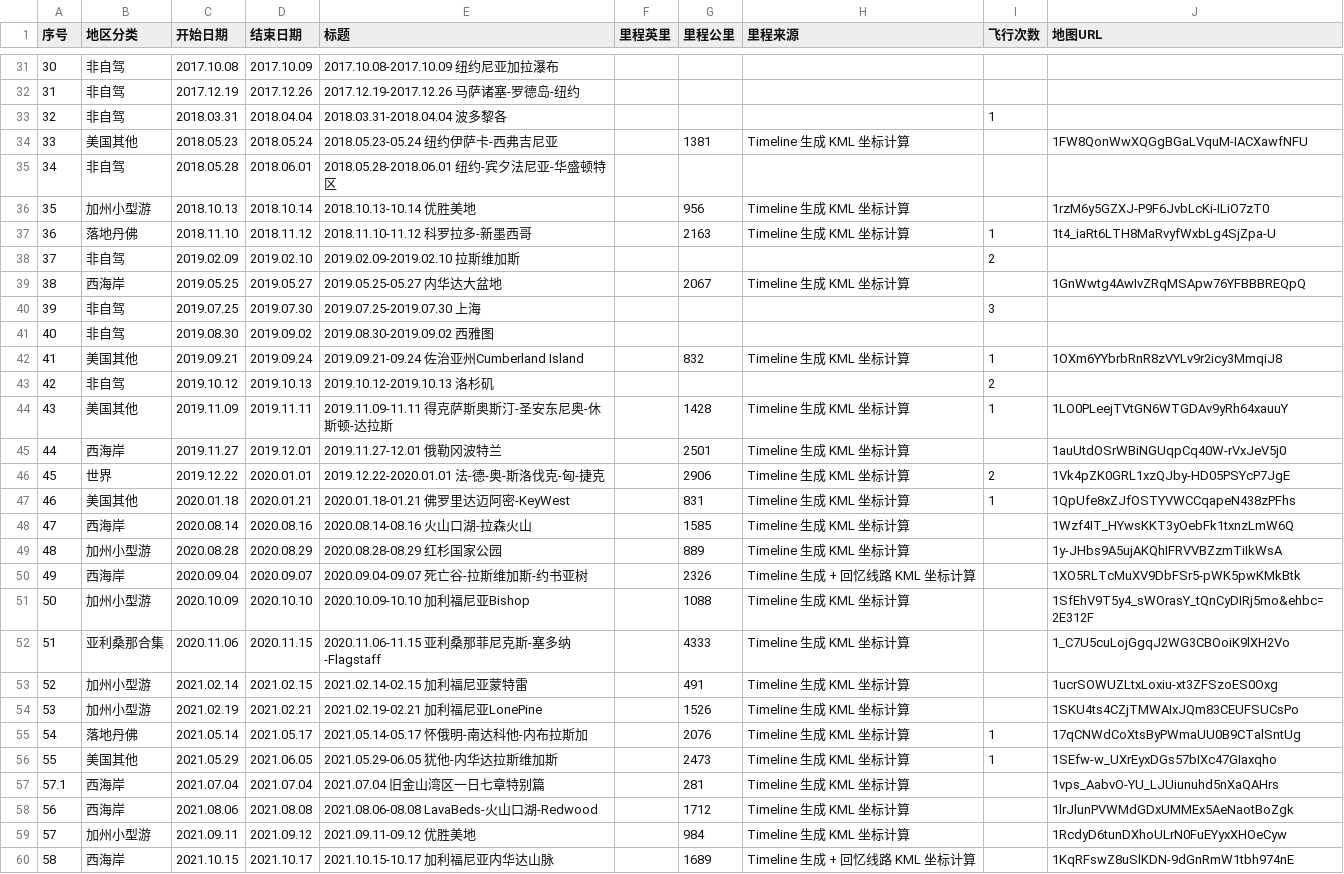
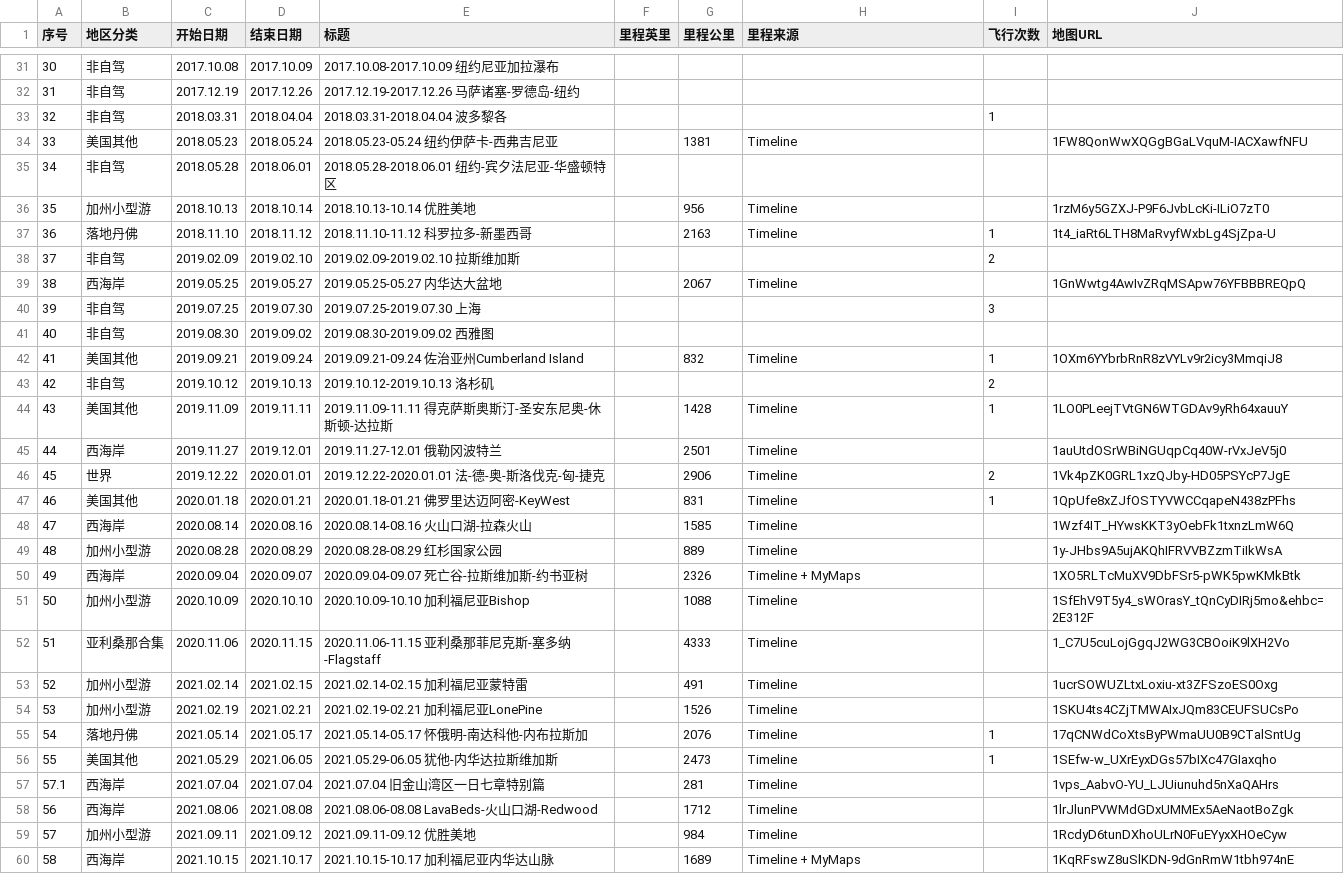
Before and after one commit to Syugen/nps, a CSV file: _data/trips.csv, drawn as a sheet; only a part is shown, gaps mark what is left out; the diff covers the shown part only.

```diff
--- a/_data/trips.csv
+++ b/_data/trips.csv
@@ -33,28 +33,28 @@
 32,非自驾,2018.03.31,2018.04.04,2018.03.31-2018.04.04 波多黎各,,,,1,
-33,美国其他,2018.05.23,2018.05.24,2018.05.23-05.24 纽约伊萨卡-西弗吉尼亚,,1381,Timeline 生成 KML 坐标计算,,1FW8QonWwXQGgBGaLVquM-IACXawfNFU
+33,美国其他,2018.05.23,2018.05.24,2018.05.23-05.24 纽约伊萨卡-西弗吉尼亚,,1381,Timeline,,1FW8QonWwXQGgBGaLVquM-IACXawfNFU
 34,非自驾,2018.05.28,2018.06.01,2018.05.28-2018.06.01 纽约-宾夕法尼亚-华盛顿特区,,,,,
-35,加州小型游,2018.10.13,2018.10.14,2018.10.13-10.14 优胜美地,,956,Timeline 生成 KML 坐标计算,,1rzM6y5GZXJ-P9F6JvbLcKi-ILiO7zT0
-36,落地丹佛,2018.11.10,2018.11.12,2018.11.10-11.12 科罗拉多-新墨西哥,,2163,Timeline 生成 KML 坐标计算,1,1t4_iaRt6LTH8MaRvyfWxbLg4SjZpa-U
+35,加州小型游,2018.10.13,2018.10.14,2018.10.13-10.14 优胜美地,,956,Timeline,,1rzM6y5GZXJ-P9F6JvbLcKi-ILiO7zT0
+36,落地丹佛,2018.11.10,2018.11.12,2018.11.10-11.12 科罗拉多-新墨西哥,,2163,Timeline,1,1t4_iaRt6LTH8MaRvyfWxbLg4SjZpa-U
 37,非自驾,2019.02.09,2019.02.10,2019.02.09-2019.02.10 拉斯维加斯,,,,2,
-38,西海岸,2019.05.25,2019.05.27,2019.05.25-05.27 内华达大盆地,,2067,Timeline 生成 KML 坐标计算,,1GnWwtg4AwIvZRqMSApw76YFBBBREQpQ
+38,西海岸,2019.05.25,2019.05.27,2019.05.25-05.27 内华达大盆地,,2067,Timeline,,1GnWwtg4AwIvZRqMSApw76YFBBBREQpQ
 39,非自驾,2019.07.25,2019.07.30,2019.07.25-2019.07.30 上海,,,,3,
 40,非自驾,2019.08.30,2019.09.02,2019.08.30-2019.09.02 西雅图,,,,,
-41,美国其他,2019.09.21,2019.09.24,2019.09.21-09.24 佐治亚州Cumberland Island,,832,Timeline 生成 KML 坐标计算,1,1OXm6YYbrbRnR8zVYLv9r2icy3MmqiJ8
+41,美国其他,2019.09.21,2019.09.24,2019.09.21-09.24 佐治亚州Cumberland Island,,832,Timeline,1,1OXm6YYbrbRnR8zVYLv9r2icy3MmqiJ8
 42,非自驾,2019.10.12,2019.10.13,2019.10.12-2019.10.13 洛杉矶,,,,2,
-43,美国其他,2019.11.09,2019.11.11,2019.11.09-11.11 得克萨斯奥斯汀-圣安东尼奥-休斯顿-达拉斯,,1428,Timeline 生成 KML 坐标计算,1,1LO0PLeejTVtGN6WTGDAv9yRh64xauuY
-44,西海岸,2019.11.27,2019.12.01,2019.11.27-12.01 俄勒冈波特兰,,2501,Timeline 生成 KML 坐标计算,,1auUtdOSrWBiNGUqpCq40W-rVxJeV5j0
-45,世界,2019.12.22,2020.01.01,2019.12.22-2020.01.01 法-德-奥-斯洛伐克-匈-捷克,,2906,Timeline 生成 KML 坐标计算,2,1Vk4pZK0GRL1xzQJby-HD05PSYcP7JgE
-46,美国其他,2020.01.18,2020.01.21,2020.01.18-01.21 佛罗里达迈阿密-KeyWest,,831,Timeline 生成 KML 坐标计算,1,1QpUfe8xZJfOSTYVWCCqapeN438zPFhs
-47,西海岸,2020.08.14,2020.08.16,2020.08.14-08.16 火山口湖-拉森火山,,1585,Timeline 生成 KML 坐标计算,,1Wzf4IT_HYwsKKT3yOebFk1txnzLmW6Q
-48,加州小型游,2020.08.28,2020.08.29,2020.08.28-08.29 红杉国家公园,,889,Timeline 生成 KML 坐标计算,,1y-JHbs9A5ujAKQhIFRVVBZzmTiIkWsA
-49,西海岸,2020.09.04,2020.09.07,2020.09.04-09.07 死亡谷-拉斯维加斯-约书亚树,,2326,Timeline 生成 + 回忆线路 KML 坐标计算,,1XO5RLTcMuXV9DbFSr5-pWK5pwKMkBtk
-50,加州小型游,2020.10.09,2020.10.10,2020.10.09-10.10 加利福尼亚Bishop,,1088,Timeline 生成 KML 坐标计算,,1SfEhV9T5y4_sWOrasY_tQnCyDIRj5mo&ehbc=2E312F
-51,亚利桑那合集,2020.11.06,2020.11.15,2020.11.06-11.15 亚利桑那菲尼克斯-塞多纳-Flagstaff,,4333,Timeline 生成 KML 坐标计算,,1_C7U5cuLojGgqJ2WG3CBOoiK9lXH2Vo
-52,加州小型游,2021.02.14,2021.02.15,2021.02.14-02.15 加利福尼亚蒙特雷,,491,Timeline 生成 KML 坐标计算,,1ucrSOWUZLtxLoxiu-xt3ZFSzoES0Oxg
-53,加州小型游,2021.02.19,2021.02.21,2021.02.19-02.21 加利福尼亚LonePine,,1526,Timeline 生成 KML 坐标计算,,1SKU4ts4CZjTMWAIxJQm83CEUFSUCsPo
-54,落地丹佛,2021.05.14,2021.05.17,2021.05.14-05.17 怀俄明-南达科他-内布拉斯加,,2076,Timeline 生成 KML 坐标计算,1,17qCNWdCoXtsByPWmaUU0B9CTalSntUg
-55,美国其他,2021.05.29,2021.06.05,2021.05.29-06.05 犹他-内华达拉斯维加斯,,2473,Timeline 生成 KML 坐标计算,1,1SEfw-w_UXrEyxDGs57bIXc47GIaxqho
-57.1,西海岸,2021.07.04,2021.07.04,2021.07.04 旧金山湾区一日七章特别篇,,281,Timeline 生成 KML 坐标计算,,1vps_AabvO-YU_LJUiunuhd5nXaQAHrs
-56,西海岸,2021.08.06,2021.08.08,2021.08.06-08.08 LavaBeds-火山口湖-Redwood,,1712,Timeline 生成 KML 坐标计算,,1lrJlunPVWMdGDxUMMEx5AeNaotBoZgk
-57,加州小型游,2021.09.11,2021.09.12,2021.09.11-09.12 优胜美地,,984,Timeline 生成 KML 坐标计算,,1RcdyD6tunDXhoULrN0FuEYyxXHOeCyw
-58,西海岸,2021.10.15,2021.10.17,2021.10.15-10.17 加利福尼亚内华达山脉,,1689,Timeline 生成 + 回忆线路 KML 坐标计算,,1KqRFswZ8uSlKDN-9dGnRmW1tbh974nE
+43,美国其他,2019.11.09,2019.11.11,2019.11.09-11.11 得克萨斯奥斯汀-圣安东尼奥-休斯顿-达拉斯,,1428,Timeline,1,1LO0PLeejTVtGN6WTGDAv9yRh64xauuY
+44,西海岸,2019.11.27,2019.12.01,2019.11.27-12.01 俄勒冈波特兰,,2501,Timeline,,1auUtdOSrWBiNGUqpCq40W-rVxJeV5j0
+45,世界,2019.12.22,2020.01.01,2019.12.22-2020.01.01 法-德-奥-斯洛伐克-匈-捷克,,2906,Timeline,2,1Vk4pZK0GRL1xzQJby-HD05PSYcP7JgE
+46,美国其他,2020.01.18,2020.01.21,2020.01.18-01.21 佛罗里达迈阿密-KeyWest,,831,Timeline,1,1QpUfe8xZJfOSTYVWCCqapeN438zPFhs
+47,西海岸,2020.08.14,2020.08.16,2020.08.14-08.16 火山口湖-拉森火山,,1585,Timeline,,1Wzf4IT_HYwsKKT3yOebFk1txnzLmW6Q
+48,加州小型游,2020.08.28,2020.08.29,2020.08.28-08.29 红杉国家公园,,889,Timeline,,1y-JHbs9A5ujAKQhIFRVVBZzmTiIkWsA
+49,西海岸,2020.09.04,2020.09.07,2020.09.04-09.07 死亡谷-拉斯维加斯-约书亚树,,2326,Timeline + MyMaps,,1XO5RLTcMuXV9DbFSr5-pWK5pwKMkBtk
+50,加州小型游,2020.10.09,2020.10.10,2020.10.09-10.10 加利福尼亚Bishop,,1088,Timeline,,1SfEhV9T5y4_sWOrasY_tQnCyDIRj5mo&ehbc=2E312F
+51,亚利桑那合集,2020.11.06,2020.11.15,2020.11.06-11.15 亚利桑那菲尼克斯-塞多纳-Flagstaff,,4333,Timeline,,1_C7U5cuLojGgqJ2WG3CBOoiK9lXH2Vo
+52,加州小型游,2021.02.14,2021.02.15,2021.02.14-02.15 加利福尼亚蒙特雷,,491,Timeline,,1ucrSOWUZLtxLoxiu-xt3ZFSzoES0Oxg
+53,加州小型游,2021.02.19,2021.02.21,2021.02.19-02.21 加利福尼亚LonePine,,1526,Timeline,,1SKU4ts4CZjTMWAIxJQm83CEUFSUCsPo
+54,落地丹佛,2021.05.14,2021.05.17,2021.05.14-05.17 怀俄明-南达科他-内布拉斯加,,2076,Timeline,1,17qCNWdCoXtsByPWmaUU0B9CTalSntUg
+55,美国其他,2021.05.29,2021.06.05,2021.05.29-06.05 犹他-内华达拉斯维加斯,,2473,Timeline,1,1SEfw-w_UXrEyxDGs57bIXc47GIaxqho
+57.1,西海岸,2021.07.04,2021.07.04,2021.07.04 旧金山湾区一日七章特别篇,,281,Timeline,,1vps_AabvO-YU_LJUiunuhd5nXaQAHrs
+56,西海岸,2021.08.06,2021.08.08,2021.08.06-08.08 LavaBeds-火山口湖-Redwood,,1712,Timeline,,1lrJlunPVWMdGDxUMMEx5AeNaotBoZgk
+57,加州小型游,2021.09.11,2021.09.12,2021.09.11-09.12 优胜美地,,984,Timeline,,1RcdyD6tunDXhoULrN0FuEYyxXHOeCyw
+58,西海岸,2021.10.15,2021.10.17,2021.10.15-10.17 加利福尼亚内华达山脉,,1689,Timeline + MyMaps,,1KqRFswZ8uSlKDN-9dGnRmW1tbh974nE
```
Also changed, not shown: 11 edited cells elsewhere in this file, _data/travel_details.csv, 4 other files.
